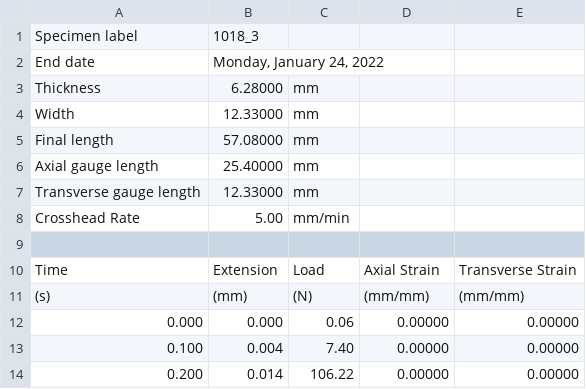
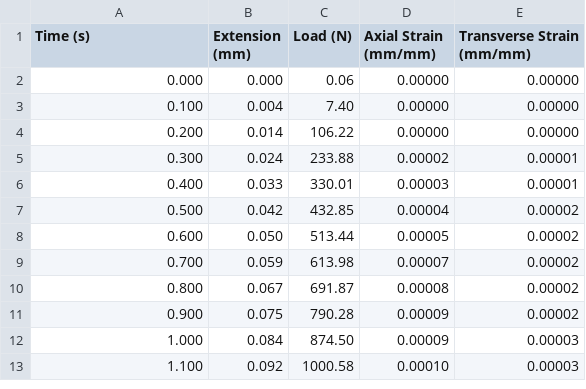
Before and after one commit to Tritristu/ME-354, a CSV file: TensionLab/data/experimentalData/1018 Steel Sample 3.csv, drawn as a sheet; only a part is shown; the shorter side is filled out with more unchanged rows; removed rows and columns are numbered as before the commit, all else as after; the diff names each change by its address in the sheet, - before the commit and + after, or states it on an @@ line.

Commit message:
formatted CSV experimental data files

```diff
--- a/TensionLab/data/experimentalData/1018 Steel Sample 3.csv
+++ b/TensionLab/data/experimentalData/1018 Steel Sample 3.csv
-row 1: Specimen label | 1018_3
-row 2: End date | Monday, January 24, 2022
-row 3: Thickness | 6.28000 | mm
-row 4: Width | 12.33000 | mm
-row 5: Final length | 57.08000 | mm
-row 6: Axial gauge length | 25.40000 | mm
-row 7: Transverse gauge length | 12.33000 | mm
-row 8: Crosshead Rate | 5.00 | mm/min
-row 1: (empty)
+row 1: Time (s) | Extension (mm) | Load (N) | Axial Strain (mm/mm) | Transverse Strain (mm/mm)
-row 10: Time | Extension | Load | Axial Strain | Transverse Strain
-row 11: (s) | (mm) | (N) | (mm/mm) | (mm/mm)
```
Also changed, not shown: 1 other file.
